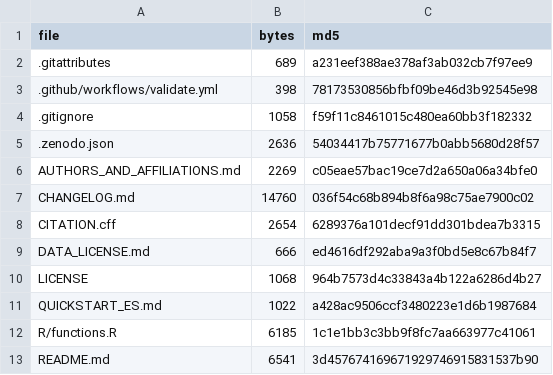
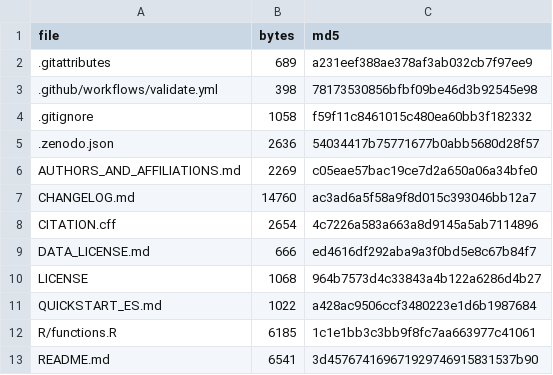
Before and after one commit to hygomez/lightning-mortality-peru, a CSV file: repository_manifest.csv, drawn as a sheet; only a part is shown.

Commit message:
Set the v2.0.0 release date
The CHANGELOG entry moves from "unreleased" to 2026-09-02, and CITATION.cff
takes the same date through 90_finalize_metadata.R, which stamps date-released
from the run date. The manifest is regenerated so both are sealed.

```diff
--- a/repository_manifest.csv
+++ b/repository_manifest.csv
@@ -6,4 +6,4 @@
 AUTHORS_AND_AFFILIATIONS.md,2269,c05eae57bac19ce7d2a650a06a34bfe0
-CHANGELOG.md,14760,036f54c68b894b8f6a98c75ae7900c02
-CITATION.cff,2654,6289376a101decf91dd301bdea7b3315
+CHANGELOG.md,14760,ac3ad6a5f58a9f8d015c393046bb12a7
+CITATION.cff,2654,4c7226a583a663a8d9145a5ab7114896
 DATA_LICENSE.md,666,ed4616df292aba9a3f0bd5e8c67b84f7
```
Also changed, not shown: 2 other files.
